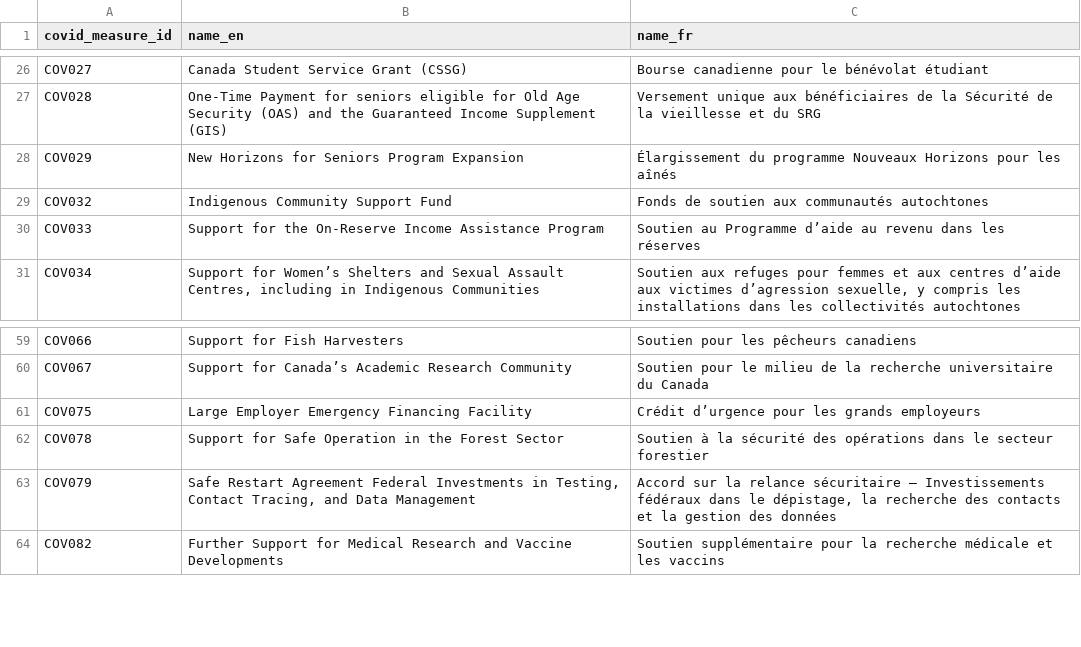
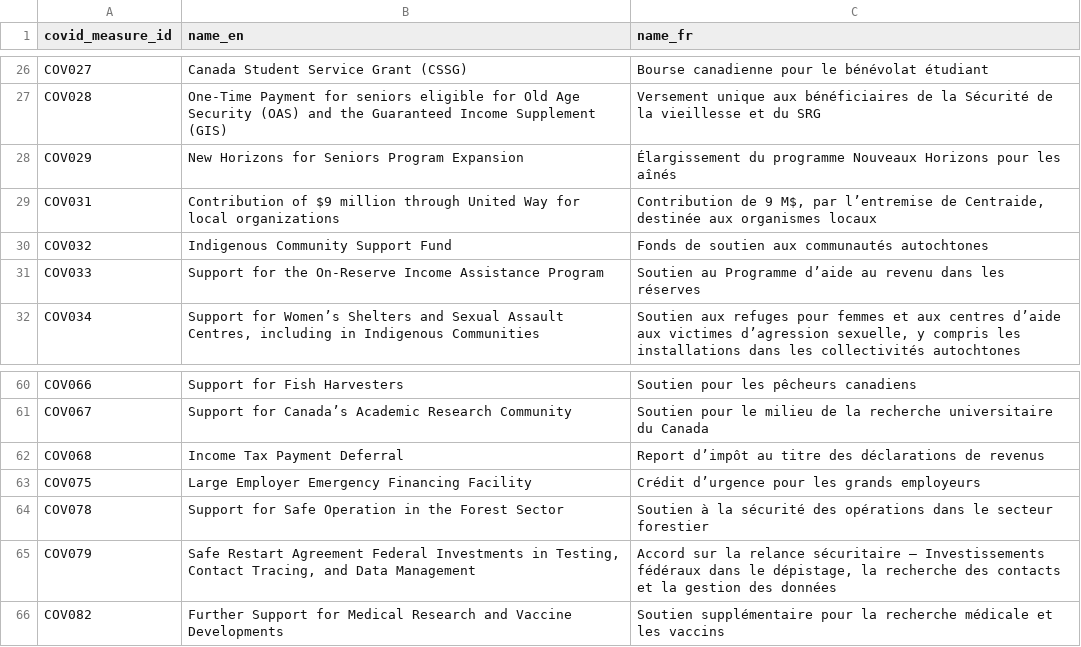
Before and after one commit to TBS-EACPD/infobase, a CSV file: data/covid_measures.csv, drawn as a sheet; only a part is shown, gaps mark what is left out; the diff names each change by its address in the sheet, - before the commit and + after, or states it on an @@ line.

```diff
--- a/data/covid_measures.csv
+++ b/data/covid_measures.csv
+row 29: COV031 | Contribution of $9 million through United Way for local organizations | Contribution de 9 M$, par l’entremise de Centraide, destinée aux organismes locaux
+row 62: COV068 | Income Tax Payment Deferral | Report d’impôt au titre des déclarations de revenus
```
Also changed, not shown: data/covid_expenditures.csv.
